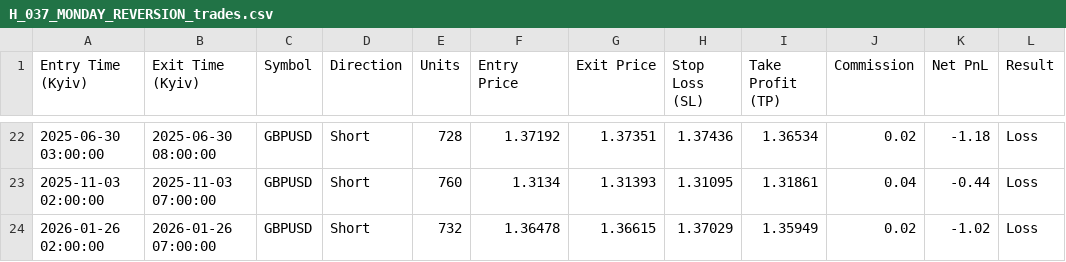
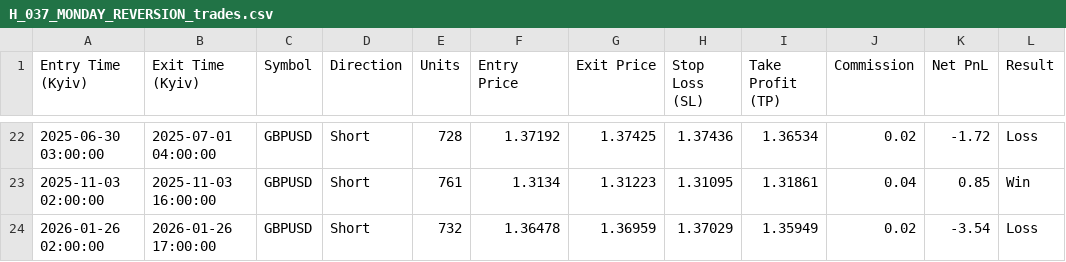
Before and after one commit to black-hole-yellow/trading_system, a CSV file: outputs/H_037_MONDAY_REVERSION_trades.csv, drawn as a sheet; only a part is shown, gaps mark what is left out; the diff covers the shown part only.

```diff
--- a/outputs/H_037_MONDAY_REVERSION_trades.csv
+++ b/outputs/H_037_MONDAY_REVERSION_trades.csv
@@ -22,3 +22,3 @@ Entry Time (Kyiv),Exit Time (Kyiv),Symbol,Direction,Units,Entry Price,Exit Price
-2025-06-30 03:00:00,2025-06-30 08:00:00,GBPUSD,Short,728,1.37192,1.37351,1.37436,1.36534,0.02,-1.18,Loss
-2025-11-03 02:00:00,2025-11-03 07:00:00,GBPUSD,Short,760,1.3134,1.31393,1.31095,1.31861,0.04,-0.44,Loss
-2026-01-26 02:00:00,2026-01-26 07:00:00,GBPUSD,Short,732,1.36478,1.36615,1.37029,1.35949,0.02,-1.02,Loss
+2025-06-30 03:00:00,2025-07-01 04:00:00,GBPUSD,Short,728,1.37192,1.37425,1.37436,1.36534,0.02,-1.72,Loss
+2025-11-03 02:00:00,2025-11-03 16:00:00,GBPUSD,Short,761,1.3134,1.31223,1.31095,1.31861,0.04,0.85,Win
+2026-01-26 02:00:00,2026-01-26 17:00:00,GBPUSD,Short,732,1.36478,1.36959,1.37029,1.35949,0.02,-3.54,Loss
```
Also changed, not shown: 63 edited cells elsewhere in this file, 2 other files.
